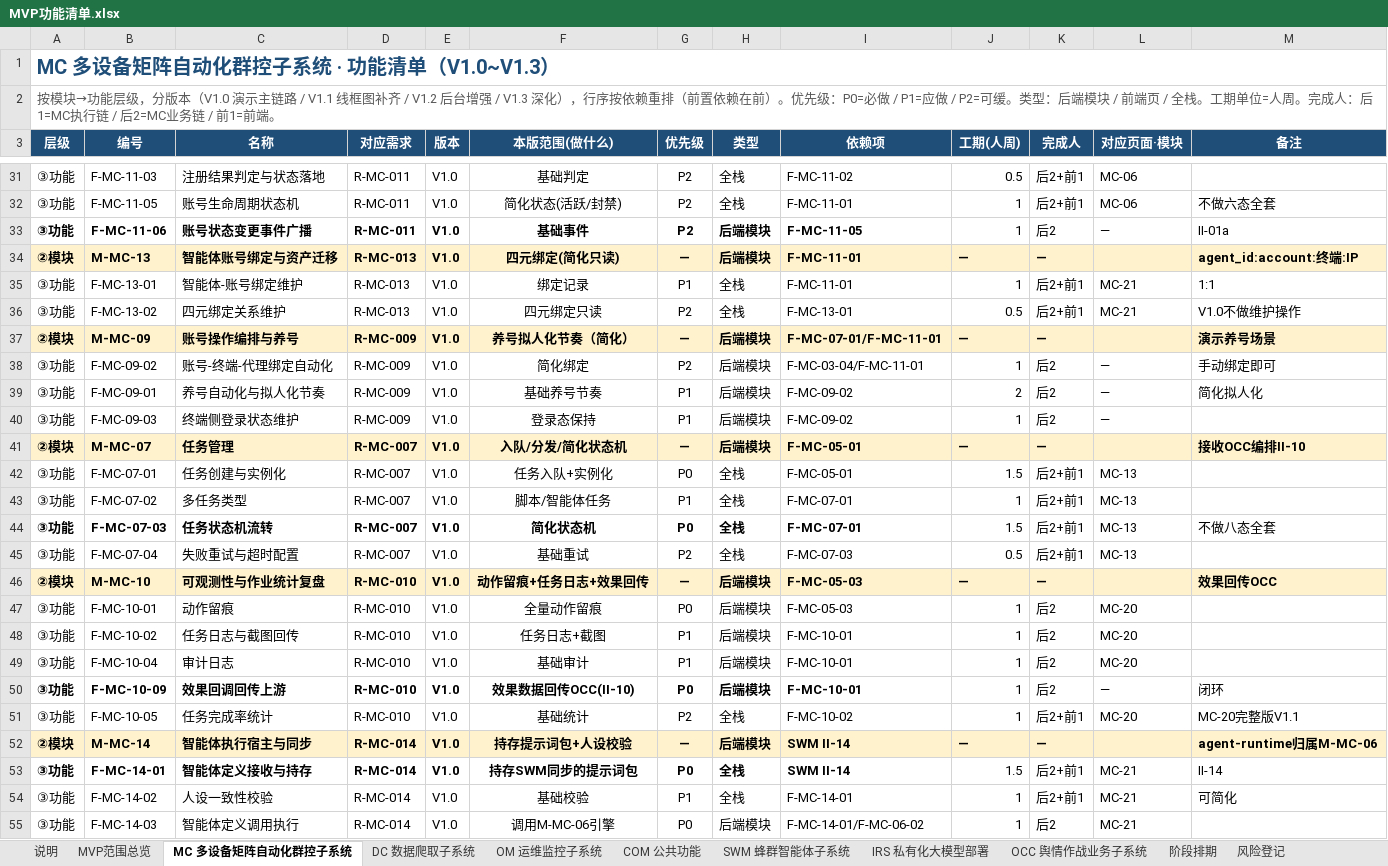
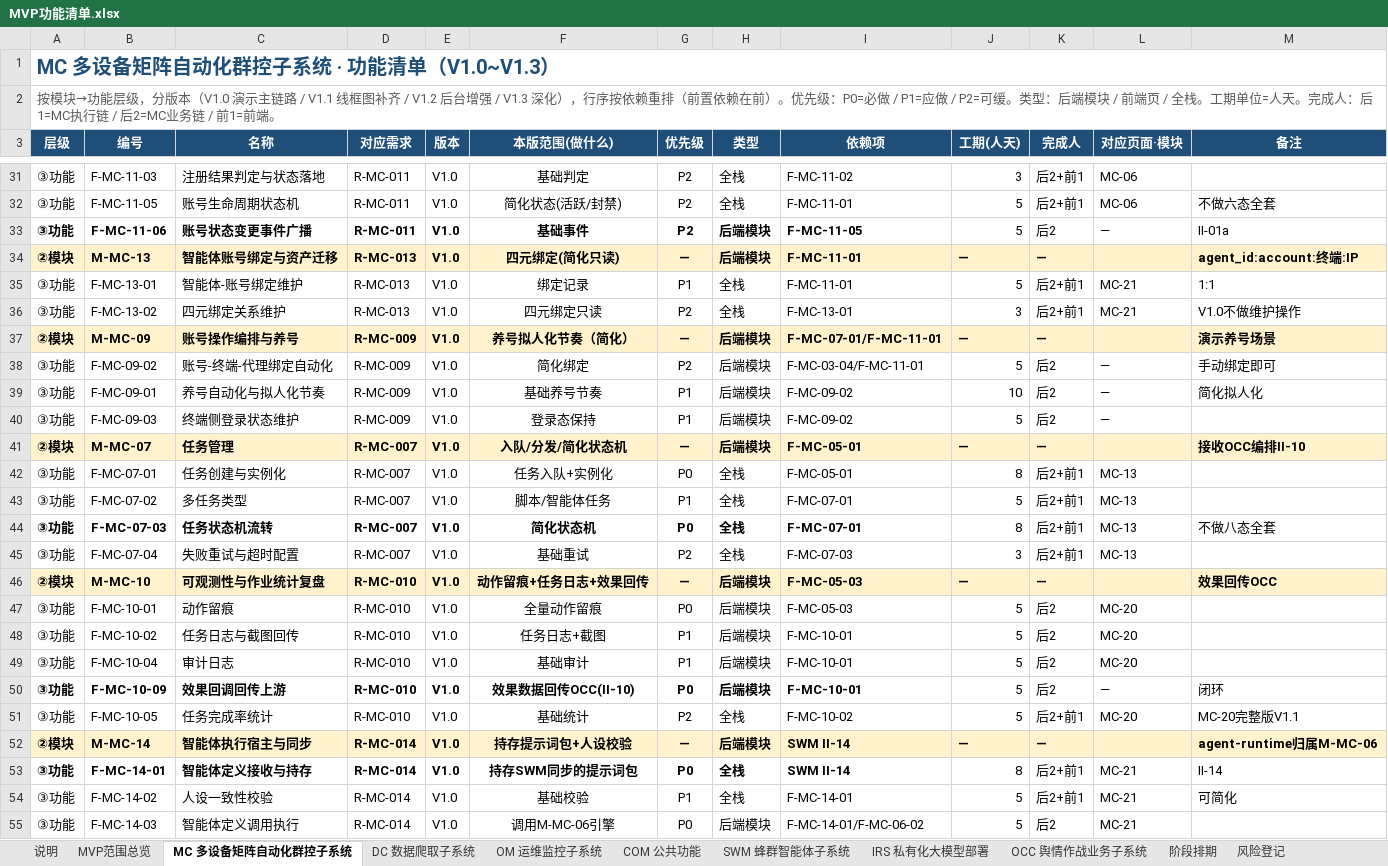
Before and after one commit to Sj-g/obsidian, an Excel workbook: 公司项目/认知作战/文档/MVP功能清单.xlsx, sheet MC 多设备矩阵自动化群控子系统, drawn as a sheet; only a part is shown, gaps mark what is left out; values as stored, in another font and other column widths than the file's, no borders; the diff covers the shown part only; the diff names each change by its address in the sheet, - before the commit and + after, or states it on an @@ line.

```diff
--- a/公司项目/认知作战/文档/MVP功能清单.xlsx (sheet MC 多设备矩阵自动化群控子系统)
+++ b/公司项目/认知作战/文档/MVP功能清单.xlsx (sheet MC 多设备矩阵自动化群控子系统)
-A2 (层级): …单位=人周。完成人…
+A2 (层级): …单位=人天。完成人…
-J3: 工期(人周)
+J3: 工期(人天)
-J31 (工期(人天)): 0.5
+J31 (工期(人天)): 3
-J32:J33 (工期(人天)): 1
+J32:J33 (工期(人天)): 5
-J35 (工期(人天)): 1
+J35 (工期(人天)): 5
-J36 (工期(人天)): 0.5
+J36 (工期(人天)): 3
-J38 (工期(人天)): 1
+J38 (工期(人天)): 5
-J39 (工期(人天)): 2
+J39 (工期(人天)): 10
-J40 (工期(人天)): 1
+J40 (工期(人天)): 5
-J42 (工期(人天)): 1.5
+J42 (工期(人天)): 8
-J43 (工期(人天)): 1
+J43 (工期(人天)): 5
-J44 (工期(人天)): 1.5
+J44 (工期(人天)): 8
-J45 (工期(人天)): 0.5
+J45 (工期(人天)): 3
-J47:J51 (工期(人天)): 1
+J47:J51 (工期(人天)): 5
-J53 (工期(人天)): 1.5
+J53 (工期(人天)): 8
-J54:J55 (工期(人天)): 1
+J54:J55 (工期(人天)): 5
```
Also changed, not shown: 48 edited cells elsewhere in this sheet, sheet SWM 蜂群智能体子系统, sheet COM 公共功能, sheet OCC 舆情作战业务子系统, sheet 说明, sheet DC 数据爬取子系统, sheet OM 运维监控子系统, 1 more sheet, 1 other file.
